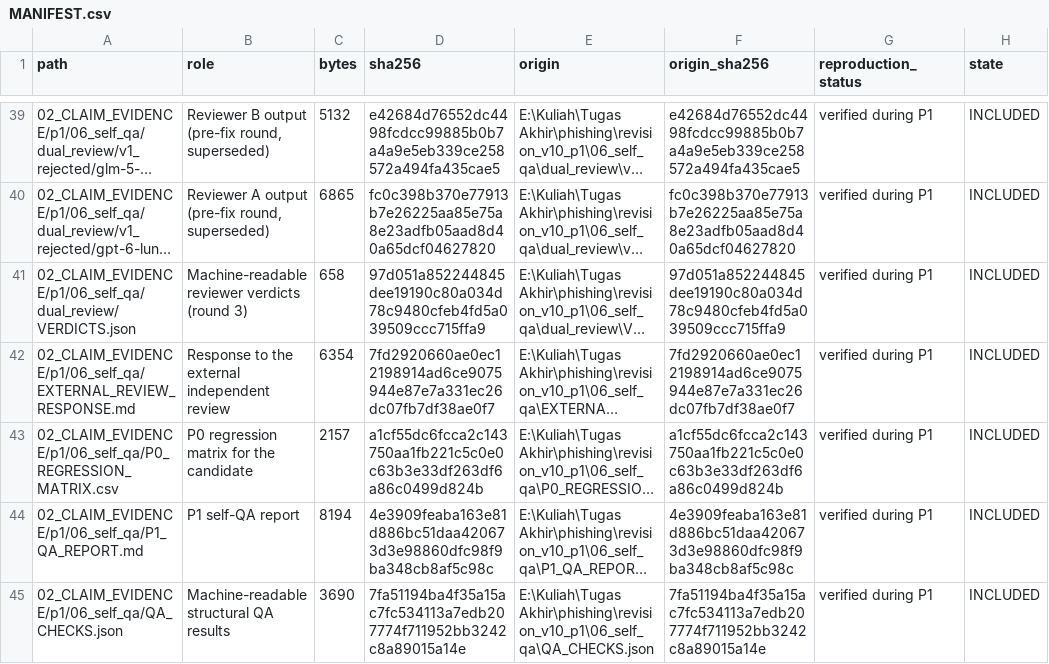
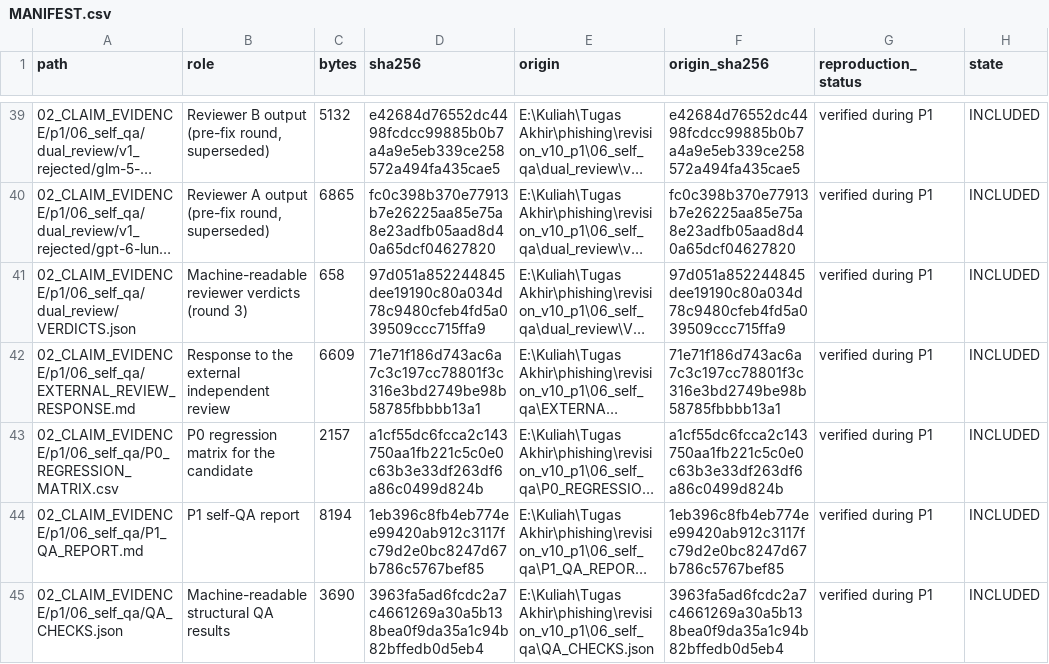
Before and after one commit to Handy-Wibowo/supreme-sniffle, a CSV file: MANIFEST.csv, drawn as a sheet; only a part is shown, gaps mark what is left out; long unchanged cells end in …; the diff covers the shown part only; the diff names each change by its address in the sheet, - before the commit and + after, or states it on an @@ line.

```diff
--- a/MANIFEST.csv
+++ b/MANIFEST.csv
-C42 (bytes): 6354
+C42 (bytes): 6609
-D42 (sha256): 7fd2920660ae0ec12198914ad6ce9075944e87e7a331ec26dc07fb7df38ae0f7
+D42 (sha256): 71e71f186d743ac6a7c3c197cc78801f3c316e3bd2749be98b58785fbbbb13a1
-F42 (origin_sha256): 7fd2920660ae0ec12198914ad6ce9075944e87e7a331ec26dc07fb7df38ae0f7
+F42 (origin_sha256): 71e71f186d743ac6a7c3c197cc78801f3c316e3bd2749be98b58785fbbbb13a1
-D44 (sha256): 4e3909feaba163e81d886bc51daa420673d3e98860dfc98f9ba348cb8af5c98c
+D44 (sha256): 1eb396c8fb4eb774ee99420ab912c3117fc79d2e0bc8247d67b786c5767bef85
-F44 (origin_sha256): 4e3909feaba163e81d886bc51daa420673d3e98860dfc98f9ba348cb8af5c98c
+F44 (origin_sha256): 1eb396c8fb4eb774ee99420ab912c3117fc79d2e0bc8247d67b786c5767bef85
-D45 (sha256): 7fa51194ba4f35a15ac7fc534113a7edb207774f711952bb3242c8a89015a14e
+D45 (sha256): 3963fa5ad6fcdc2a7c4661269a30a5b138bea0f9da35a1c94b82bffedb0d5eb4
-F45 (origin_sha256): 7fa51194ba4f35a15ac7fc534113a7edb207774f711952bb3242c8a89015a14e
+F45 (origin_sha256): 3963fa5ad6fcdc2a7c4661269a30a5b138bea0f9da35a1c94b82bffedb0d5eb4
```
Also changed, not shown: 1 added row and 17 edited cells elsewhere in this file, 02_CLAIM_EVIDENCE/p1/05_integrated_manuscript/CHANGE_REGISTER.csv, 11 other files.
